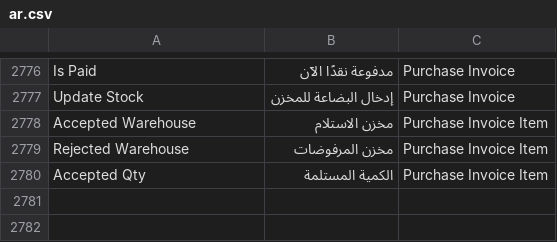
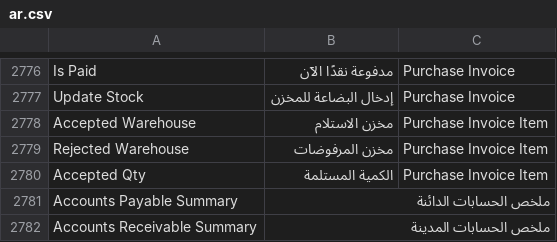
Before and after one commit to ahmadibrahimdev47/resto, a CSV file: resto/translations/ar.csv, drawn as a sheet; only a part is shown, gaps mark what is left out; the diff names each change by its address in the sheet, - before the commit and + after, or states it on an @@ line.

```diff
--- a/resto/translations/ar.csv
+++ b/resto/translations/ar.csv
+row 2781: Accounts Payable Summary | ملخص الحسابات الدائنة
+row 2782: Accounts Receivable Summary | ملخص الحسابات المدينة
```
Also changed, not shown: 3 other files.
